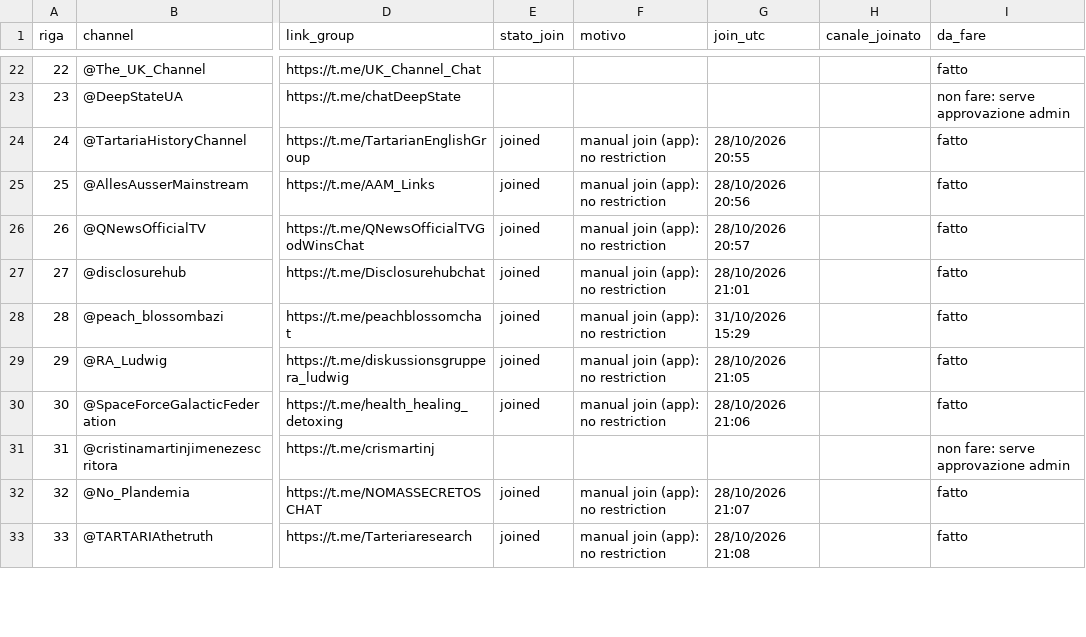
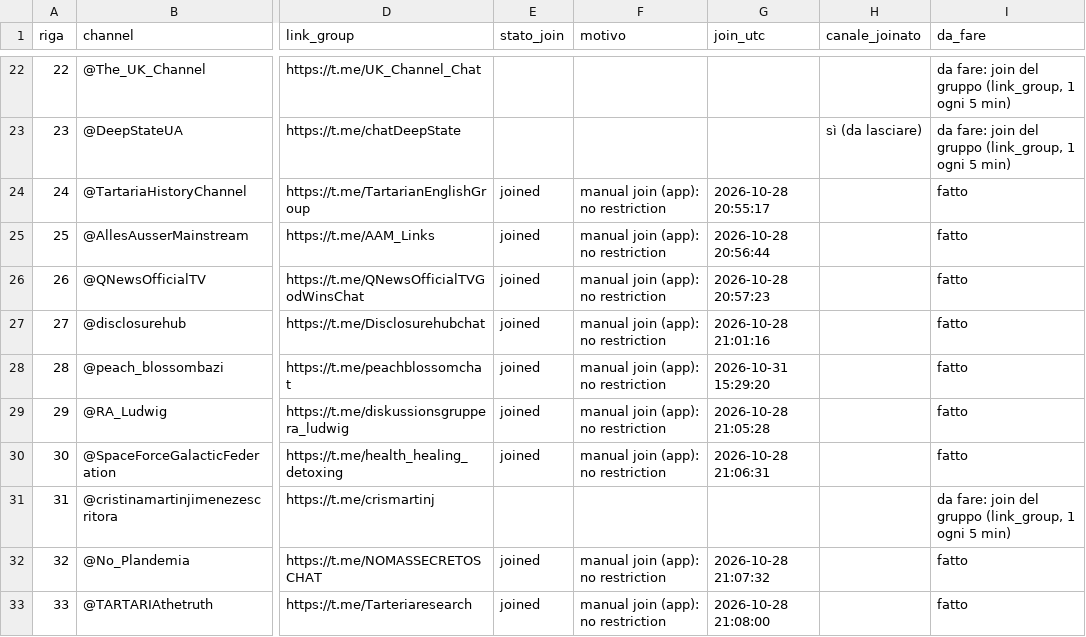
Before and after one commit to riccardo-000/seeing-inside-telegram-groups, a CSV file: data/interim/conspiracy/joins/join_status.csv, drawn as a sheet; only a part is shown, gaps mark what is left out; the diff covers the shown part only; the diff names each change by its address in the sheet, - before the commit and + after, or states it on an @@ line.

```diff
--- a/data/interim/conspiracy/joins/join_status.csv
+++ b/data/interim/conspiracy/joins/join_status.csv
-I22 (da_fare): fatto
+I22 (da_fare): da fare: join del gruppo (link_group, 1 ogni 5 min)
-H23 (canale_joinato): (empty)
+H23 (canale_joinato): sì (da lasciare)
-I23 (da_fare): non fare: serve approvazione admin
+I23 (da_fare): da fare: join del gruppo (link_group, 1 ogni 5 min)
-G24 (join_utc): 28/10/2026 20:55
+G24 (join_utc): 2026-10-28 20:55:17
-G25 (join_utc): 28/10/2026 20:56
+G25 (join_utc): 2026-10-28 20:56:44
-G26 (join_utc): 28/10/2026 20:57
+G26 (join_utc): 2026-10-28 20:57:23
-G27 (join_utc): 28/10/2026 21:01
+G27 (join_utc): 2026-10-28 21:01:16
-G28 (join_utc): 31/10/2026 15:29
+G28 (join_utc): 2026-10-31 15:29:20
-G29 (join_utc): 28/10/2026 21:05
+G29 (join_utc): 2026-10-28 21:05:28
-G30 (join_utc): 28/10/2026 21:06
+G30 (join_utc): 2026-10-28 21:06:31
-I31 (da_fare): non fare: serve approvazione admin
+I31 (da_fare): da fare: join del gruppo (link_group, 1 ogni 5 min)
-G32 (join_utc): 28/10/2026 21:07
+G32 (join_utc): 2026-10-28 21:07:32
-G33 (join_utc): 28/10/2026 21:08
+G33 (join_utc): 2026-10-28 21:08:00
```
Also changed, not shown: 59 edited cells elsewhere in this file, data/interim/conspiracy/joins/joins.csv, 2 other files.
